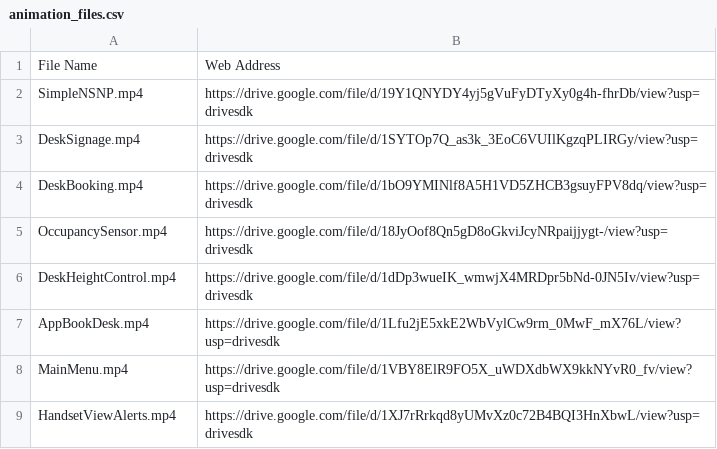
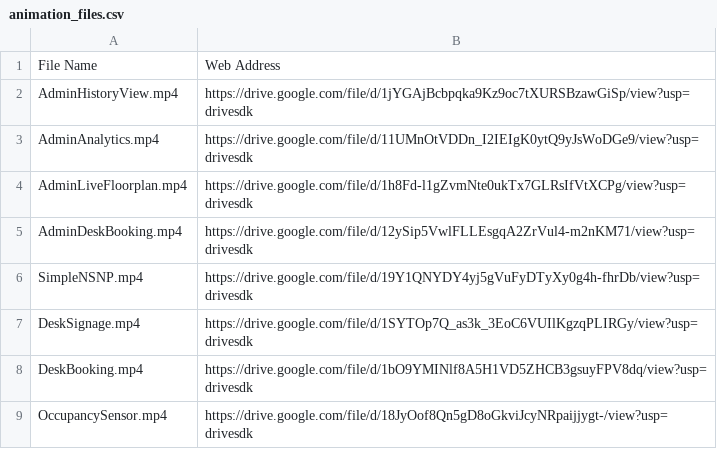
Before and after one commit to josh-smartalock/lottie-fs, a CSV file: animation_files.csv, drawn as a sheet; only a part is shown; the shorter side is filled out with more unchanged rows.

```diff
--- a/animation_files.csv
+++ b/animation_files.csv
@@ -1,2 +1,6 @@
 File Name,Web Address
+AdminHistoryView.mp4,https://drive.google.com/file/d/1jYGAjBcbpqka9Kz9oc7tXURSBzawGiSp/view?usp=drivesdk
+AdminAnalytics.mp4,https://drive.google.com/file/d/11UMnOtVDDn_I2IEIgK0ytQ9yJsWoDGe9/view?usp=drivesdk
+AdminLiveFloorplan.mp4,https://drive.google.com/file/d/1h8Fd-l1gZvmNte0ukTx7GLRsIfVtXCPg/view?usp=drivesdk
+AdminDeskBooking.mp4,https://drive.google.com/file/d/12ySip5VwlFLLEsgqA2ZrVul4-m2nKM71/view?usp=drivesdk
 SimpleNSNP.mp4,https://drive.google.com/file/d/19Y1QNYDY4yj5gVuFyDTyXy0g4h-fhrDb/view?usp=drivesdk
```
